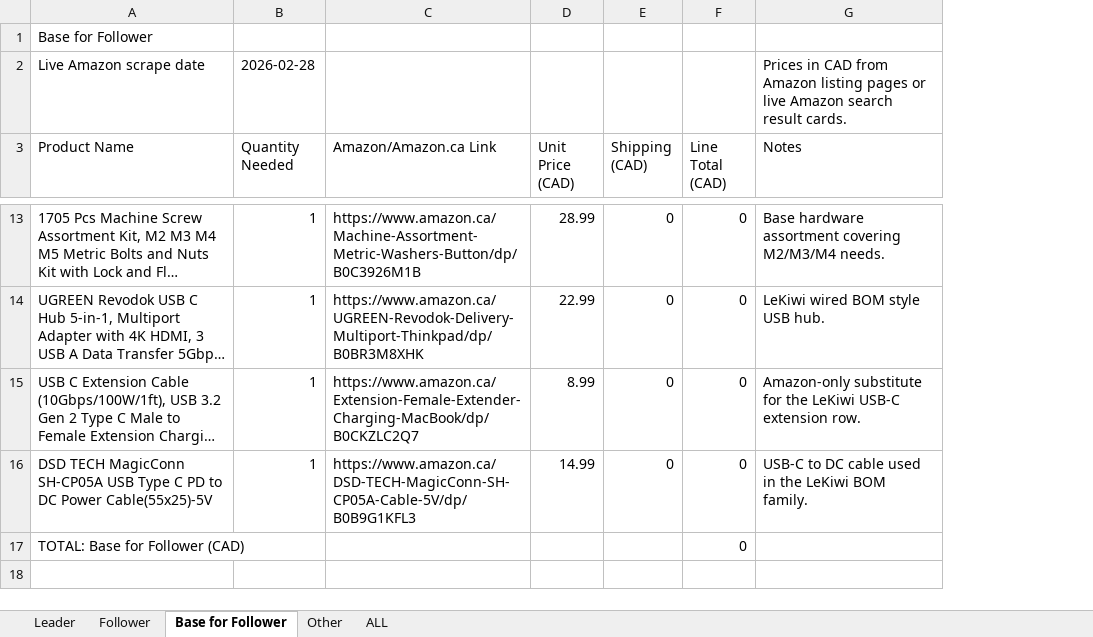
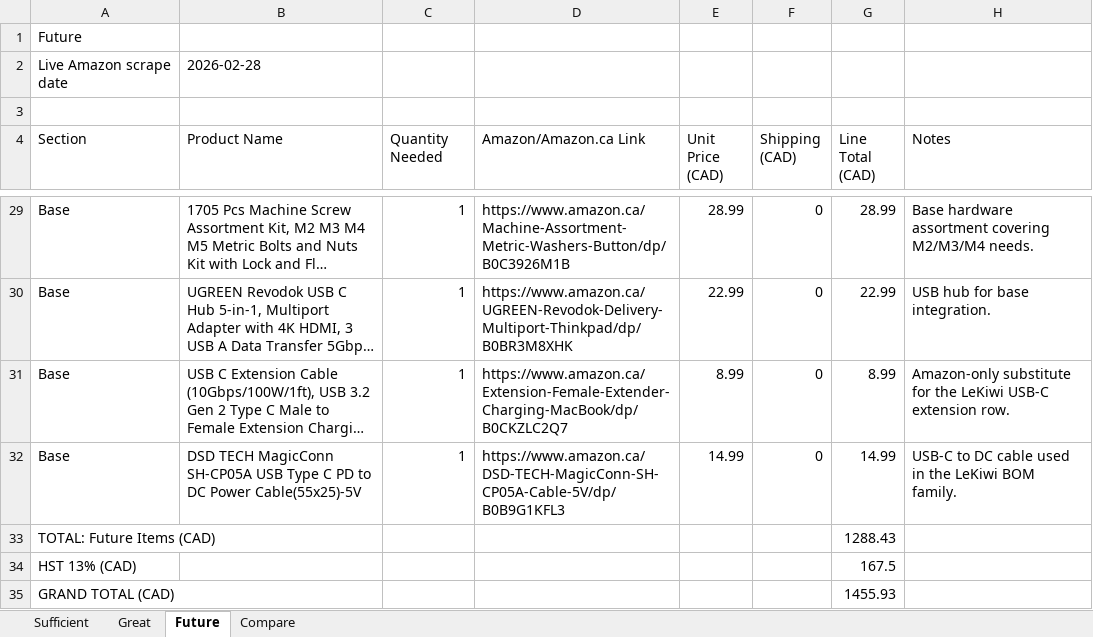
Before and after one commit to MeharPro/SO-ARM100, an Excel workbook: Robot Arm Parts.xlsx, sheet Future, drawn as a sheet; only a part is shown, gaps mark what is left out; long unchanged cells end in …; values as stored, in another font and other column widths than the file's, no borders; removed rows and columns are numbered as before the commit, all else as after; the diff covers the shown part only; the diff names each change by its address in the sheet, - before the commit and + after, or states it on an @@ line.

Commit message:
Restructure robot arm BOM into tiered Amazon workbooks

```diff
--- a/Robot Arm Parts.xlsx (sheet Future)
+++ b/Robot Arm Parts.xlsx (sheet Future)
-sheet tab: Leader
+sheet tab: Sufficient
-sheet tab: Follower
+sheet tab: Great
-sheet tab: Base for Follower
+sheet tab: Future
-sheet tab: Other
+sheet tab: Compare
-sheet tab: ALL
+column A (Section), row 2: Live Amazon scrape date; rows 29-32: all Base
+row 1: Future
-B2 (Product Name): Base for Follower
+B2 (Product Name): 2026-02-28
-row 3: Live Amazon scrape date | 2026-02-28 |  |  |  |  | Prices in CAD from Amazon listing pages or live Amazon search result cards.
+row 3: (empty)
-G29 (Line Total (CAD)): 0
+G29 (Line Total (CAD)): 28.99
-G30 (Line Total (CAD)): 0
+G30 (Line Total (CAD)): 22.99
-H30 (Notes): LeKiwi wired BOM style USB hub.
+H30 (Notes): USB hub for base integration.
-G31 (Line Total (CAD)): 0
+G31 (Line Total (CAD)): 8.99
-G32 (Line Total (CAD)): 0
+G32 (Line Total (CAD)): 14.99
-row 17: TOTAL: Base for Follower (CAD) |  |  |  |  | 0
+row 33: TOTAL: Future Items (CAD) |  |  |  |  |  | 1288.43
+row 34: HST 13% (CAD) |  |  |  |  |  | 167.5
+row 35: GRAND TOTAL (CAD) |  |  |  |  |  | 1455.93
```
Also changed, not shown: 15 added rows and 12 edited cells elsewhere in this sheet, sheet Great, sheet Sufficient, sheet Compare, 3 other files.
